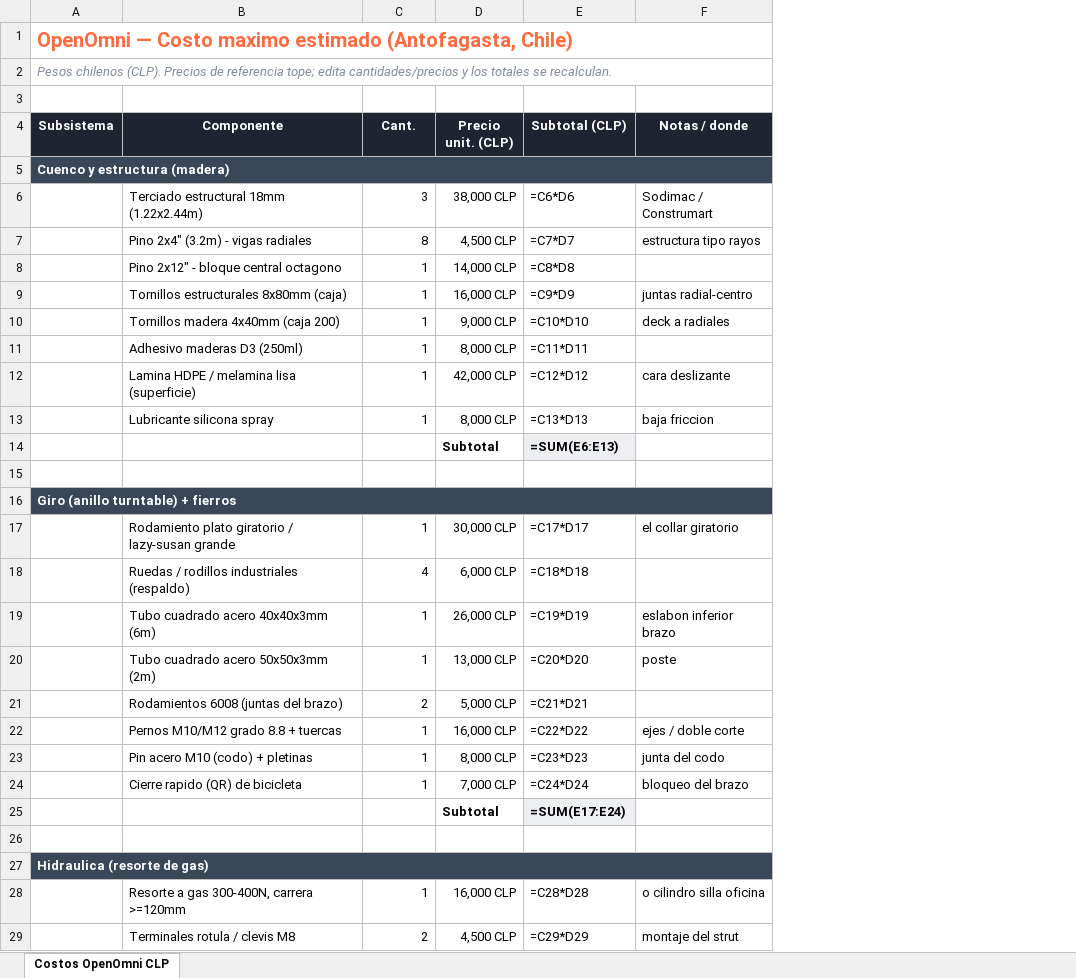
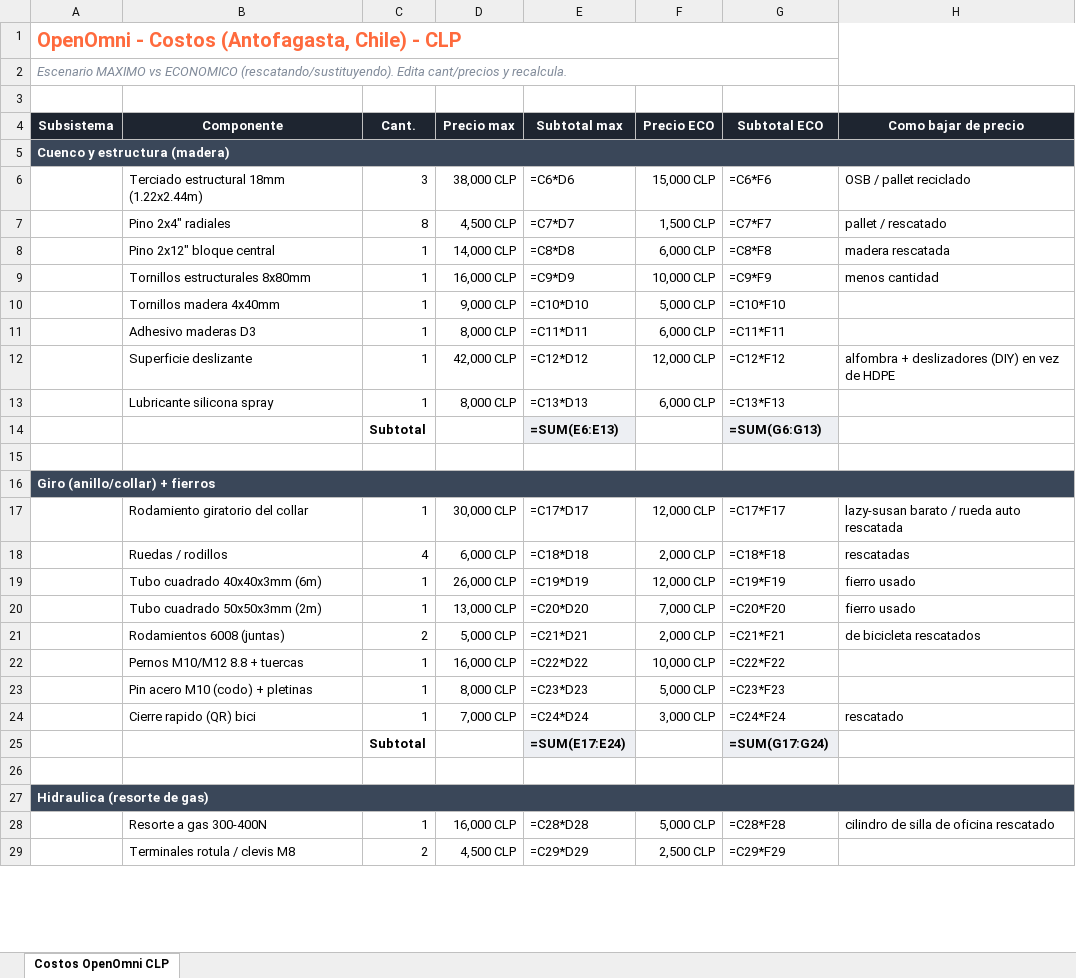
Before and after one commit to navz28/openomni, an Excel workbook: docs/costos-antofagasta-clp.xlsx, sheet Costos OpenOmni CLP, drawn as a sheet; only a part is shown; values as stored, in another font and other column widths than the file's, no borders; formulas without a stored value are shown as written; removed rows and columns are numbered as before the commit, all else as after; the diff covers the shown part only; the diff names each change by its address in the sheet, - before the commit and + after, or states it on an @@ line.

```diff
--- a/docs/costos-antofagasta-clp.xlsx (sheet Costos OpenOmni CLP)
+++ b/docs/costos-antofagasta-clp.xlsx (sheet Costos OpenOmni CLP)
-column F (Notas / donde), rows 6-13: Sodimac / Construmart | estructura tipo rayos |  | juntas radial-centro | deck a radiales |  | cara deslizante | baja friccion; rows 17-24: el collar giratorio |  | eslabon inferior brazo | poste |  | ejes / doble corte | junta del codo | bloqueo del brazo; rows 28-29: o cilindro silla oficina | montaje del strut
+column F (Precio ECO), rows 6-13: 15,000 CLP | 1,500 CLP | 6,000 CLP | 10,000 CLP | 5,000 CLP | 6,000 CLP | 12,000 CLP | 6,000 CLP; rows 17-24: 12,000 CLP | 2,000 CLP | 12,000 CLP | 7,000 CLP | 2,000 CLP | 10,000 CLP | 5,000 CLP | 3,000 CLP; rows 28-29: 5,000 CLP | 2,500 CLP
+column G (Subtotal ECO), rows 6-13: =C6*F6 | =C7*F7 | =C8*F8 | =C9*F9 | =C10*F10 | =C11*F11 | =C12*F12 | =C13*F13; rows 17-24: =C17*F17 | =C18*F18 | =C19*F19 | =C20*F20 | =C21*F21 | =C22*F22 | =C23*F23 | =C24*F24; rows 28-29: =C28*F28 | =C29*F29
+column H (Como bajar de precio), rows 6-12: OSB / pallet reciclado | pallet / rescatado | madera rescatada | menos cantidad |  |  | alfombra + deslizadores (DIY) en vez de HDPE; rows 17-24: lazy-susan barato / rueda auto rescatada | rescatadas | fierro usado | fierro usado | de bicicleta rescatados |  |  | rescatado; row 28: cilindro de silla de oficina rescatado
-A1 (Subsistema): OpenOmni — Costo maximo estimado (Antofagasta, Chile)
+A1 (Subsistema): OpenOmni - Costos (Antofagasta, Chile) - CLP
-A2 (Subsistema): Pesos chilenos (CLP). Precios de referencia tope; edita cantidades/precios y los totales se recalculan.
+A2 (Subsistema): Escenario MAXIMO vs ECONOMICO (rescatando/sustituyendo). Edita cant/precios y recalcula.
-D4: Precio unit. (CLP)
+D4: Precio max
-E4: Subtotal (CLP)
+E4: Subtotal max
-B7 (Componente): Pino 2x4" (3.2m) - vigas radiales
+B7 (Componente): Pino 2x4" radiales
-B8 (Componente): Pino 2x12" - bloque central octagono
+B8 (Componente): Pino 2x12" bloque central
-B9 (Componente): Tornillos estructurales 8x80mm (caja)
+B9 (Componente): Tornillos estructurales 8x80mm
-B10 (Componente): Tornillos madera 4x40mm (caja 200)
+B10 (Componente): Tornillos madera 4x40mm
-B11 (Componente): Adhesivo maderas D3 (250ml)
+B11 (Componente): Adhesivo maderas D3
-B12 (Componente): Lamina HDPE / melamina lisa (superficie)
+B12 (Componente): Superficie deslizante
-row 14:  |  |  | Subtotal | =SUM(E6:E13)
+row 14:  |  | Subtotal |  | =SUM(E6:E13) |  | =SUM(G6:G13)
-A16 (Subsistema): Giro (anillo turntable) + fierros
+A16 (Subsistema): Giro (anillo/collar) + fierros
-B17 (Componente): Rodamiento plato giratorio / lazy-susan grande
+B17 (Componente): Rodamiento giratorio del collar
-B18 (Componente): Ruedas / rodillos industriales (respaldo)
+B18 (Componente): Ruedas / rodillos
-B19 (Componente): Tubo cuadrado acero 40x40x3mm (6m)
+B19 (Componente): Tubo cuadrado 40x40x3mm (6m)
-B20 (Componente): Tubo cuadrado acero 50x50x3mm (2m)
+B20 (Componente): Tubo cuadrado 50x50x3mm (2m)
-B21 (Componente): Rodamientos 6008 (juntas del brazo)
+B21 (Componente): Rodamientos 6008 (juntas)
-B22 (Componente): Pernos M10/M12 grado 8.8 + tuercas
+B22 (Componente): Pernos M10/M12 8.8 + tuercas
-B24 (Componente): Cierre rapido (QR) de bicicleta
+B24 (Componente): Cierre rapido (QR) bici
-row 25:  |  |  | Subtotal | =SUM(E17:E24)
+row 25:  |  | Subtotal |  | =SUM(E17:E24) |  | =SUM(G17:G24)
-B28 (Componente): Resorte a gas 300-400N, carrera >=120mm
+B28 (Componente): Resorte a gas 300-400N
```
Also changed, not shown: 5 added rows, 5 removed rows and 10 edited cells elsewhere in this sheet, 3 other files.
